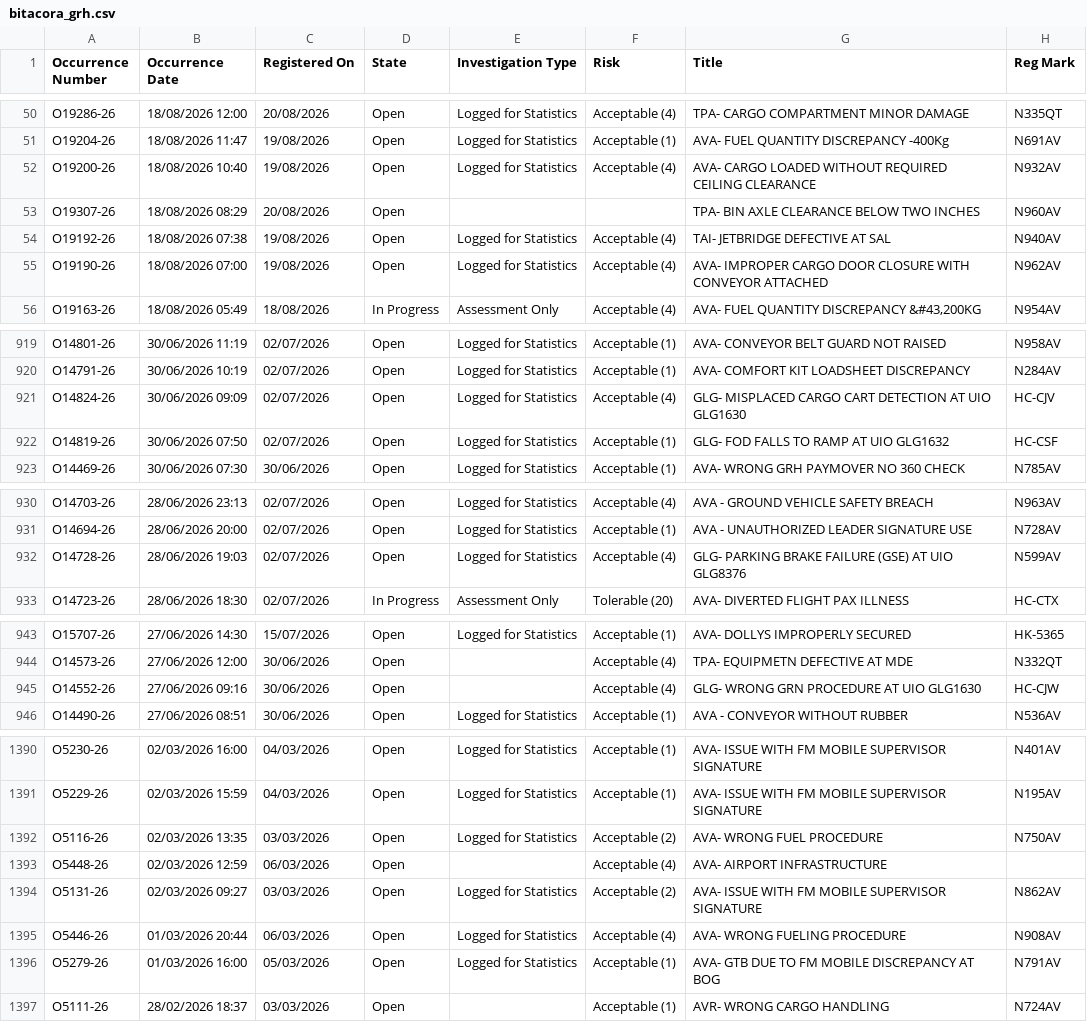
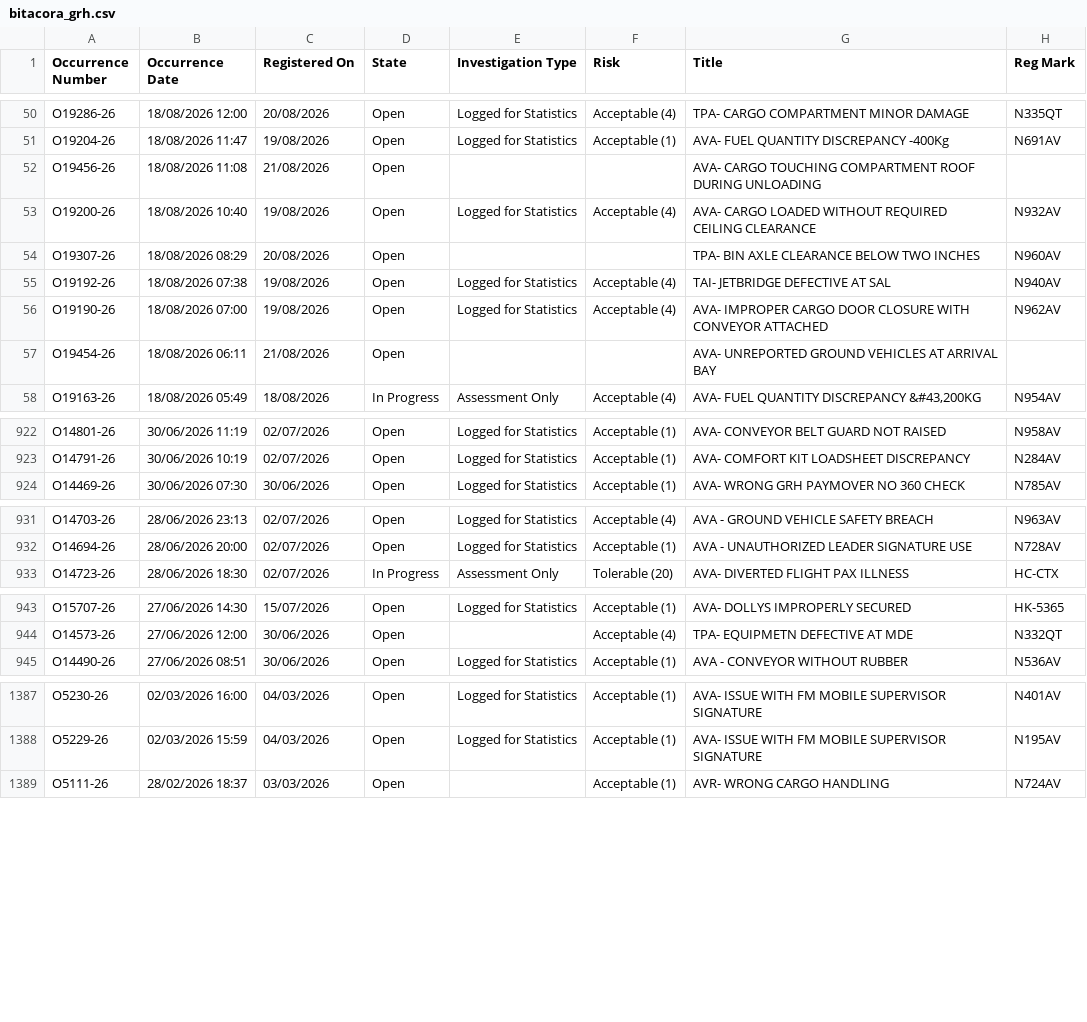
Before and after one commit to luibernip/segops, a CSV file: bitacora_grh.csv, drawn as a sheet; only a part is shown, gaps mark what is left out; removed rows and columns are numbered as before the commit, all else as after; the diff covers the shown part only; the diff names each change by its address in the sheet, - before the commit and + after, or states it on an @@ line.

```diff
--- a/bitacora_grh.csv
+++ b/bitacora_grh.csv
+row 52: O19456-26 | 18/08/2026 11:08 | 21/08/2026 | Open |  |  | AVA- CARGO TOUCHING COMPARTMENT ROOF DURING UNLOADING
+row 57: O19454-26 | 18/08/2026 06:11 | 21/08/2026 | Open |  |  | AVA- UNREPORTED GROUND VEHICLES AT ARRIVAL BAY
-row 921: O14824-26 | 30/06/2026 09:09 | 02/07/2026 | Open | Logged for Statistics | Acceptable (4) | GLG- MISPLACED CARGO CART DETECTION AT UIO GLG1630 | HC-CJV
-row 922: O14819-26 | 30/06/2026 07:50 | 02/07/2026 | Open | Logged for Statistics | Acceptable (1) | GLG- FOD FALLS TO RAMP AT UIO GLG1632 | HC-CSF
-row 932: O14728-26 | 28/06/2026 19:03 | 02/07/2026 | Open | Logged for Statistics | Acceptable (4) | GLG- PARKING BRAKE FAILURE (GSE) AT UIO GLG8376 | N599AV
-row 945: O14552-26 | 27/06/2026 09:16 | 30/06/2026 | Open |  | Acceptable (4) | GLG- WRONG GRN PROCEDURE AT UIO GLG1630 | HC-CJW
-row 1392: O5116-26 | 02/03/2026 13:35 | 03/03/2026 | Open | Logged for Statistics | Acceptable (2) | AVA- WRONG FUEL PROCEDURE | N750AV
-row 1393: O5448-26 | 02/03/2026 12:59 | 06/03/2026 | Open |  | Acceptable (4) | AVA- AIRPORT INFRASTRUCTURE
-row 1394: O5131-26 | 02/03/2026 09:27 | 03/03/2026 | Open | Logged for Statistics | Acceptable (2) | AVA- ISSUE WITH FM MOBILE SUPERVISOR SIGNATURE | N862AV
-row 1395: O5446-26 | 01/03/2026 20:44 | 06/03/2026 | Open | Logged for Statistics | Acceptable (4) | AVA- WRONG FUELING PROCEDURE | N908AV
-row 1396: O5279-26 | 01/03/2026 16:00 | 05/03/2026 | Open | Logged for Statistics | Acceptable (1) | AVA- GTB DUE TO FM MOBILE DISCREPANCY AT BOG | N791AV
```
Also changed, not shown: 1 added row and 2 removed rows elsewhere in this file, bitacora_cbn.csv, bitacora_cbn_real.csv, 3 other files.
